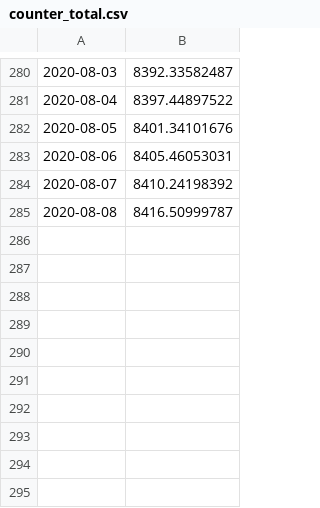
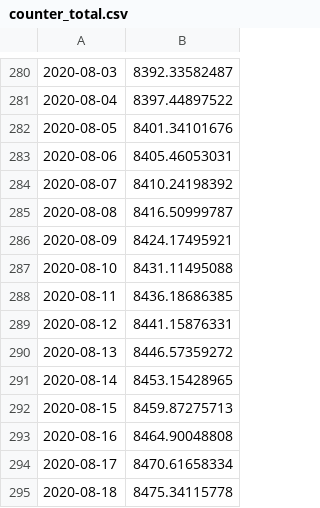
Before and after one commit to KoljaWindeler/ESP8266_mqtt_pwm_pir_temp, a CSV file: HA/longterm_logs/counter_total.csv, drawn as a sheet; only a part is shown, gaps mark what is left out.

```diff
--- a/HA/longterm_logs/counter_total.csv
+++ b/HA/longterm_logs/counter_total.csv
@@ -285 +285,11 @@
 2020-08-08,  8416.50999787
+2020-08-09,  8424.17495921
+2020-08-10,  8431.11495088
+2020-08-11,  8436.18686385
+2020-08-12,  8441.15876331
+2020-08-13,  8446.57359272
+2020-08-14,  8453.15428965
+2020-08-15,  8459.87275713
+2020-08-16,  8464.90048808
+2020-08-17,  8470.61658334
+2020-08-18,  8475.34115778
```
Also changed, not shown: HA/longterm_logs/battery_total_1.csv, HA/longterm_logs/battery_total_2.csv, 45 other files.
